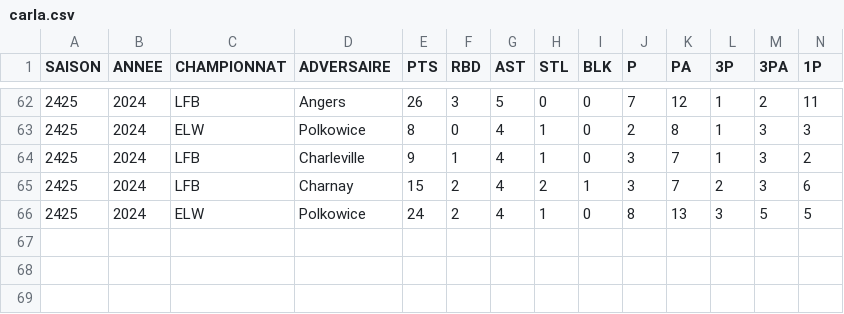
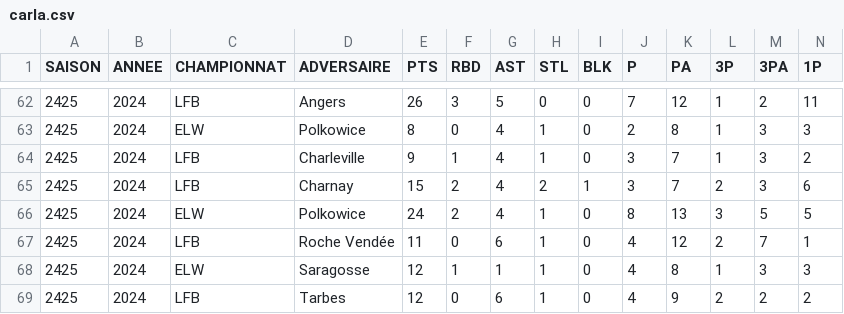
Before and after one commit to medericc/carla, a CSV file: public/carla.csv, drawn as a sheet; only a part is shown, gaps mark what is left out; rows hold the shown columns only; the diff names each change by its address in the sheet, - before the commit and + after, or states it on an @@ line.

Commit message:
ee

```diff
--- a/public/carla.csv
+++ b/public/carla.csv
+row 67: 2425 | 2024 | LFB | Roche Vendée | 11 | 0 | 6 | 1 | 0 | 4 | 12 | 2 | 7 | 1
+row 68: 2425 | 2024 | ELW | Saragosse | 12 | 1 | 1 | 1 | 0 | 4 | 8 | 1 | 3 | 3
+row 69: 2425 | 2024 | LFB | Tarbes | 12 | 0 | 6 | 1 | 0 | 4 | 9 | 2 | 2 | 2
```
